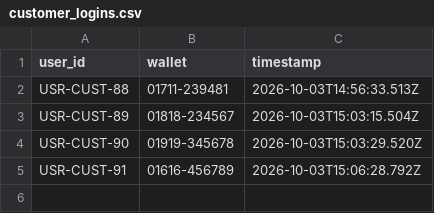
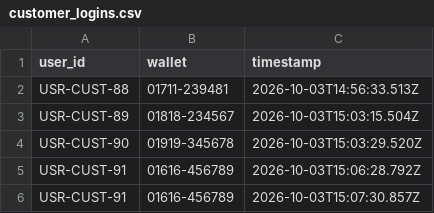
Before and after one commit to Tanvir4n/TakaSafe, a CSV file: dataset/customer_logins.csv, drawn as a sheet; the diff names each change by its address in the sheet, - before the commit and + after, or states it on an @@ line.

```diff
--- a/dataset/customer_logins.csv
+++ b/dataset/customer_logins.csv
+row 6: USR-CUST-91 | 01616-456789 | 2026-10-03T15:07:30.857Z
```
Also changed, not shown: 2 other files.
